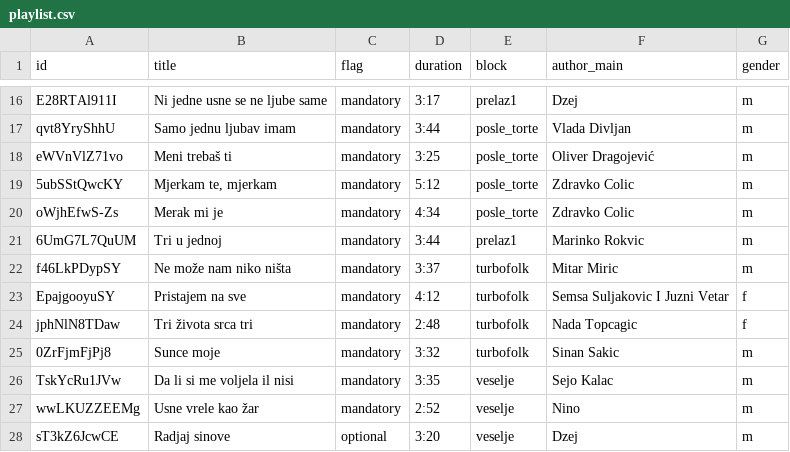
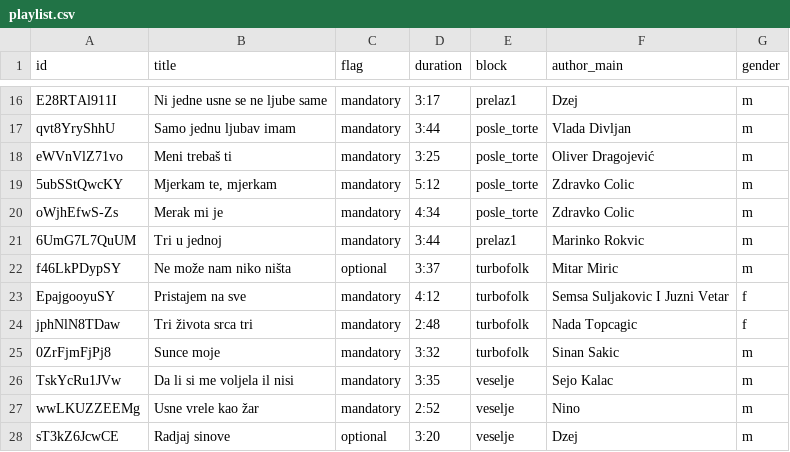
Before and after one commit to ToshKae/nesvil-raspored-pesama, a CSV file: playlist.csv, drawn as a sheet; only a part is shown, gaps mark what is left out.

```diff
--- a/playlist.csv
+++ b/playlist.csv
@@ -21,3 +21,3 @@ oWjhEfwS-Zs,Merak mi je,mandatory,4:34,posle_torte,Zdravko Colic,m
 6UmG7L7QuUM,Tri u jednoj,mandatory,3:44,prelaz1,Marinko Rokvic,m
-f46LkPDypSY,Ne može nam niko ništa,mandatory,3:37,turbofolk,Mitar Miric,m
+f46LkPDypSY,Ne može nam niko ništa,optional,3:37,turbofolk,Mitar Miric,m
 EpajgooyuSY,Pristajem na sve,mandatory,4:12,turbofolk,Semsa Suljakovic I Juzni Vetar,f
```
